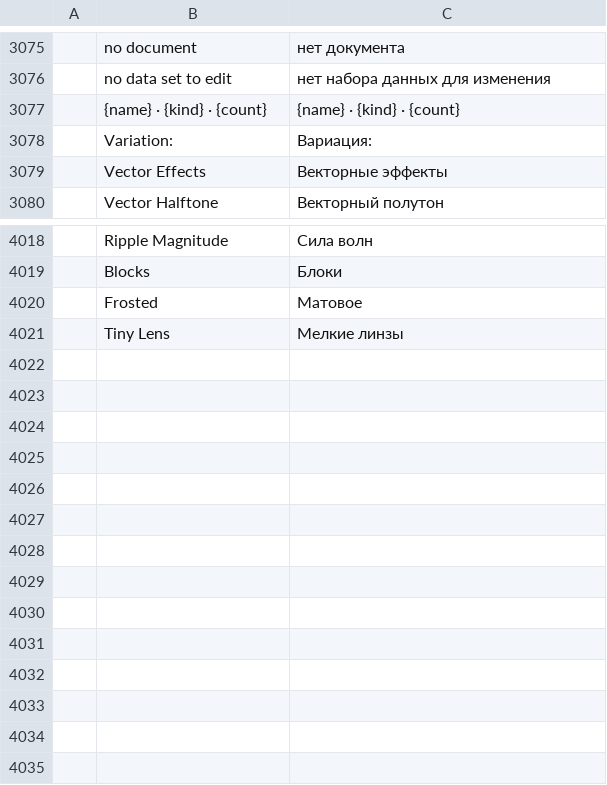
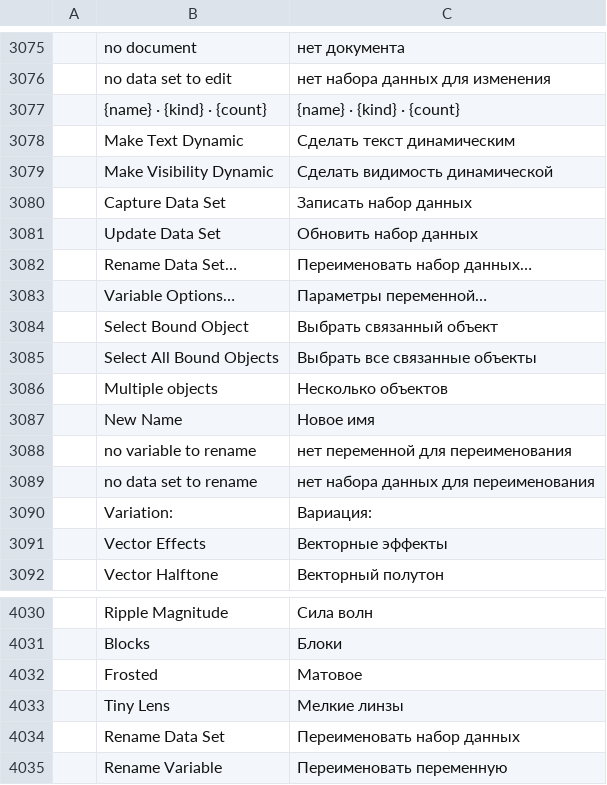
Before and after one commit to NoobsDeSroobs/vectorcraft, a TSV file: crates/ui-egui/src/i18n/ru.tsv, drawn as a sheet; only a part is shown, gaps mark what is left out; the diff names each change by its address in the sheet, - before the commit and + after, or states it on an @@ line.

Commit message:
variables: the panel does the workflow itself, and rows can be captured
The engine side was called a solid base, but the panel could only list and
apply: variables and datasets were made through commands, which most people
won't find. The reference app's Variables workflow is now what the panel does,
and every button runs a `variable.*` / `dataset.*` command, so the panel and an
agent drive the document the same way.

New commands (all also in Window › Variables, the palette and over MCP):

- `variable.makeTextDynamic` / `variable.makeVisibilityDynamic`: define a
  variable of that kind over the selection, named after what it drives, and
  bind it — one step, as the panel's two buttons.
- `dataset.capture`: record what the bound objects hold right now as a new row
  ("Data Set 1"… ) and make it active. This, rather than typing values, is how
  rows are made: change the art, then capture.
- `dataset.update`: write what the art holds now into the active row. Without
  an active row it says so rather than picking one.
- `variable.rename` / `dataset.rename` (Variable Options…, Rename Data Set…):
  a name is how a variable is referred to, so renaming carries its bindings and
  its values in every row with it.
- `dataset.list` reports `matches` per row: whether the art still holds what
  that row says.

`Document::captured_values` is the one place that reads a bound object's value,
so capture, update and the drift check can't disagree about what the art says.

Panel: the current data set across the top as a dropdown with ◀ ▶; variable
rows with their kind's icon and the name of the object they drive ("Multiple
objects" when it is more than one), a click selecting it and a double click
opening Variable Options; a dataset row in italics once an edit has moved the
art away from what it says; Make Text/Visibility Dynamic, New, Unbind and Delete
below, Capture and Update on a second line; and a (≡) menu with the same
commands for the ones that act on a row rather than the selection.

Checked on Rust 1.99 (the current stable), which is what the review asked for:
cargo xtask ci, all 7 steps pass.

```diff
--- a/crates/ui-egui/src/i18n/ru.tsv
+++ b/crates/ui-egui/src/i18n/ru.tsv
+row 3078:  | Make Text Dynamic | Сделать текст динамическим
+row 3079:  | Make Visibility Dynamic | Сделать видимость динамической
+row 3080:  | Capture Data Set | Записать набор данных
+row 3081:  | Update Data Set | Обновить набор данных
+row 3082:  | Rename Data Set… | Переименовать набор данных…
+row 3083:  | Variable Options… | Параметры переменной…
+row 3084:  | Select Bound Object | Выбрать связанный объект
+row 3085:  | Select All Bound Objects | Выбрать все связанные объекты
+row 3086:  | Multiple objects | Несколько объектов
+row 3087:  | New Name | Новое имя
+row 3088:  | no variable to rename | нет переменной для переименования
+row 3089:  | no data set to rename | нет набора данных для переименования
+row 4034:  | Rename Data Set | Переименовать набор данных
+row 4035:  | Rename Variable | Переименовать переменную
```
Also changed, not shown: crates/ui-egui/src/i18n/es.tsv, crates/ui-egui/src/i18n/fr.tsv, 14 other files.
